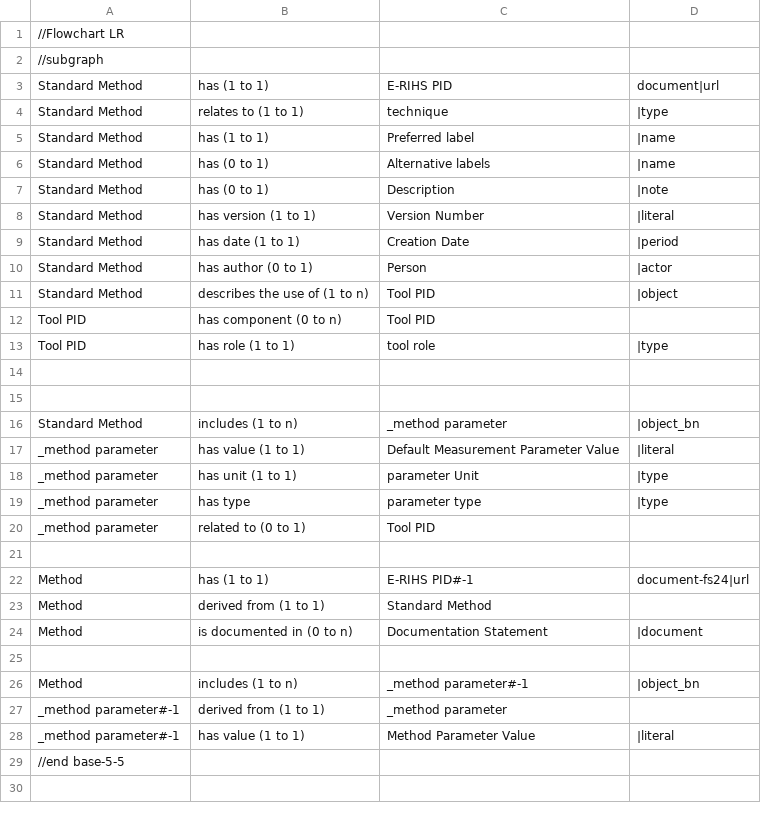
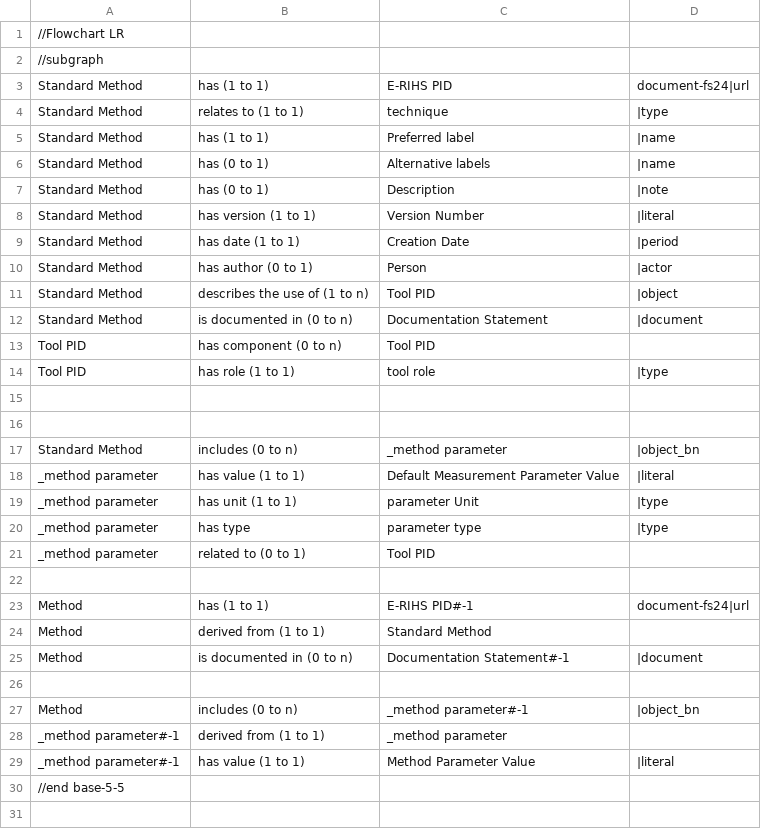
Before and after one commit to E-RIHS/hs-interoperability, a TSV file: Shared Models/Method Model - V0.1.tsv, drawn as a sheet; only a part is shown.

Commit message:
Update Method Model - V0.1.tsv

```diff
--- a/Shared Models/Method Model - V0.1.tsv
+++ b/Shared Models/Method Model - V0.1.tsv
@@ -2,3 +2,3 @@
 //subgraph
-Standard Method	has (1 to 1)	E-RIHS PID	document|url
+Standard Method	has (1 to 1)	E-RIHS PID	document-fs24|url
 Standard Method	relates to (1 to 1)	technique	|type
@@ -11,2 +11,3 @@ Standard Method	has author (0 to 1)	Person	|actor
 Standard Method	describes the use of  (1 to n)	Tool PID	|object
+Standard Method	is documented in (0 to n)	Documentation Statement	|document
 Tool PID	has component (0 to n)	Tool PID
@@ -15,3 +16,3 @@ Tool PID	has role (1 to 1)	tool role	|type
 
-Standard Method	includes (1 to n)	_method parameter	|object_bn
+Standard Method	includes (0 to n)	_method parameter	|object_bn
 _method parameter	has value (1 to 1)	Default Measurement Parameter Value	|literal
@@ -23,5 +24,5 @@ Method	has (1 to 1)	E-RIHS PID#-1	document-fs24|url
 Method	derived from (1 to 1)	Standard Method
-Method	is documented in (0 to n)	Documentation Statement	|document
+Method	is documented in (0 to n)	Documentation Statement#-1	|document
 
-Method	includes (1 to n)	_method parameter#-1	|object_bn
+Method	includes (0 to n)	_method parameter#-1	|object_bn
 _method parameter#-1	derived from (1 to 1)	_method parameter
```
